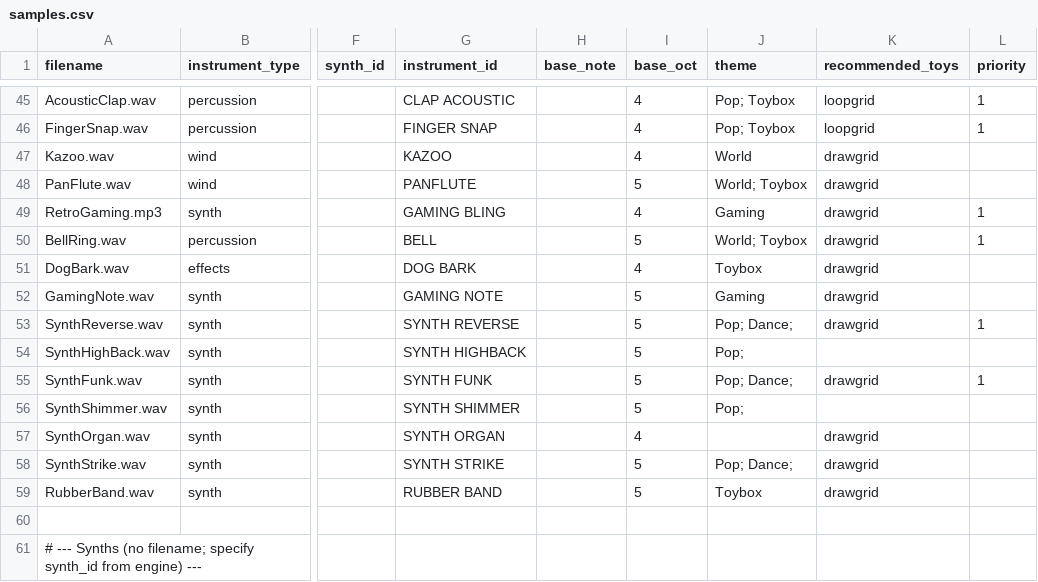
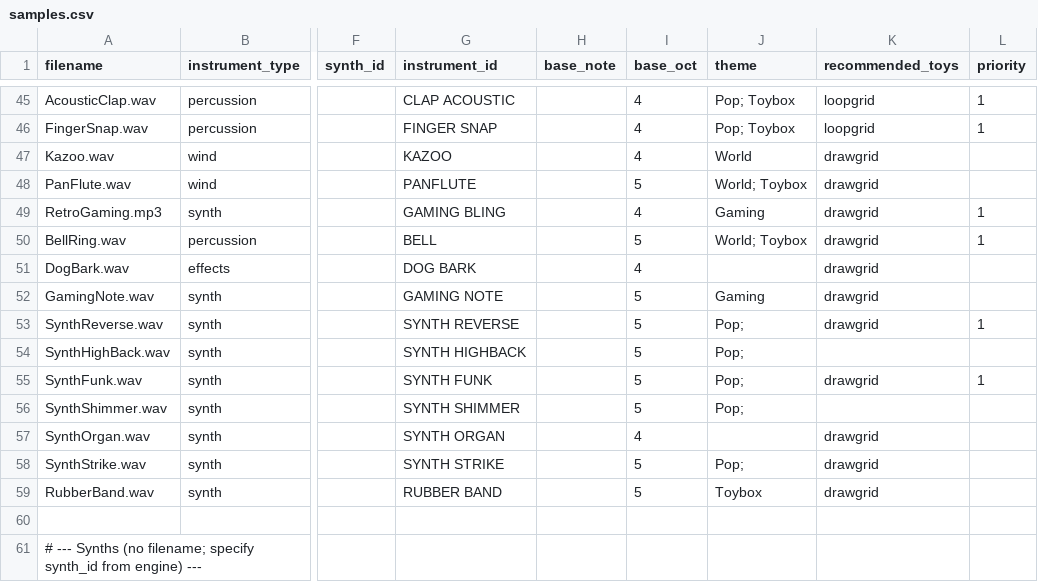
Before and after one commit to Russ-Earwaker/music-toy.github.io, a CSV file: samples.csv, drawn as a sheet; only a part is shown, gaps mark what is left out; the diff covers the shown part only; the diff names each change by its address in the sheet, - before the commit and + after, or states it on an @@ line.

```diff
--- a/samples.csv
+++ b/samples.csv
-J51 (theme): Toybox
+J51 (theme): (empty)
-J53 (theme): Pop; Dance;
+J53 (theme): Pop;
-J55 (theme): Pop; Dance;
+J55 (theme): Pop;
-J58 (theme): Pop; Dance;
+J58 (theme): Pop;
```
Also changed, not shown: 10 edited cells elsewhere in this file, 6 other files.
